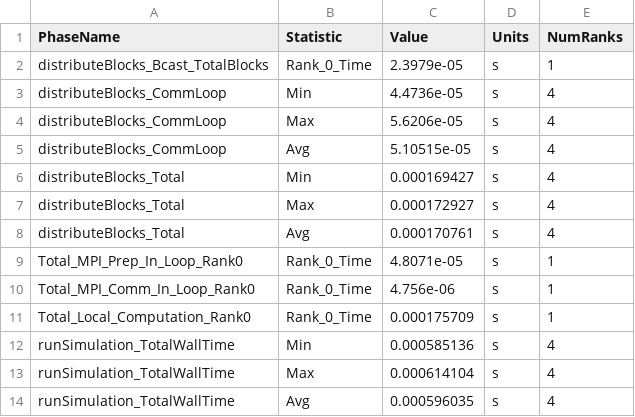
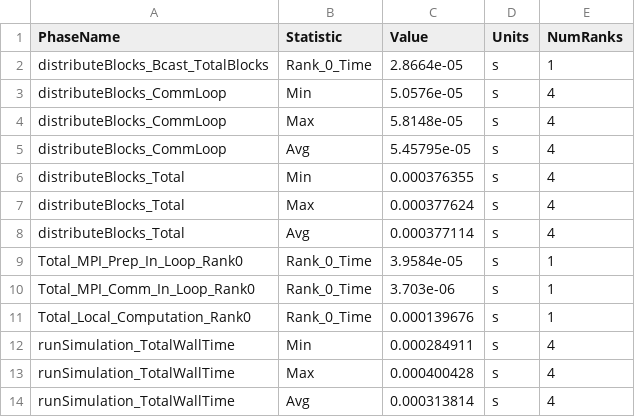
Before and after one commit to nadahkhaledd/mpi-sir-runge-kutta, a CSV file: data/output/timing_log.csv, drawn as a sheet.

```diff
--- a/data/output/timing_log.csv
+++ b/data/output/timing_log.csv
@@ -1,14 +1,14 @@
 PhaseName,Statistic,Value,Units,NumRanks
-distributeBlocks_Bcast_TotalBlocks,Rank_0_Time,2.3979e-05,s,1
-distributeBlocks_CommLoop,Min,4.4736e-05,s,4
-distributeBlocks_CommLoop,Max,5.6206e-05,s,4
-distributeBlocks_CommLoop,Avg,5.10515e-05,s,4
-distributeBlocks_Total,Min,0.000169427,s,4
-distributeBlocks_Total,Max,0.000172927,s,4
-distributeBlocks_Total,Avg,0.000170761,s,4
-Total_MPI_Prep_In_Loop_Rank0,Rank_0_Time,4.8071e-05,s,1
-Total_MPI_Comm_In_Loop_Rank0,Rank_0_Time,4.756e-06,s,1
-Total_Local_Computation_Rank0,Rank_0_Time,0.000175709,s,1
-runSimulation_TotalWallTime,Min,0.000585136,s,4
-runSimulation_TotalWallTime,Max,0.000614104,s,4
-runSimulation_TotalWallTime,Avg,0.000596035,s,4
+distributeBlocks_Bcast_TotalBlocks,Rank_0_Time,2.8664e-05,s,1
+distributeBlocks_CommLoop,Min,5.0576e-05,s,4
+distributeBlocks_CommLoop,Max,5.8148e-05,s,4
+distributeBlocks_CommLoop,Avg,5.45795e-05,s,4
+distributeBlocks_Total,Min,0.000376355,s,4
+distributeBlocks_Total,Max,0.000377624,s,4
+distributeBlocks_Total,Avg,0.000377114,s,4
+Total_MPI_Prep_In_Loop_Rank0,Rank_0_Time,3.9584e-05,s,1
+Total_MPI_Comm_In_Loop_Rank0,Rank_0_Time,3.703e-06,s,1
+Total_Local_Computation_Rank0,Rank_0_Time,0.000139676,s,1
+runSimulation_TotalWallTime,Min,0.000284911,s,4
+runSimulation_TotalWallTime,Max,0.000400428,s,4
+runSimulation_TotalWallTime,Avg,0.000313814,s,4
```
Also changed, not shown: data/test_results/timing_log.csv, 5 other files.
